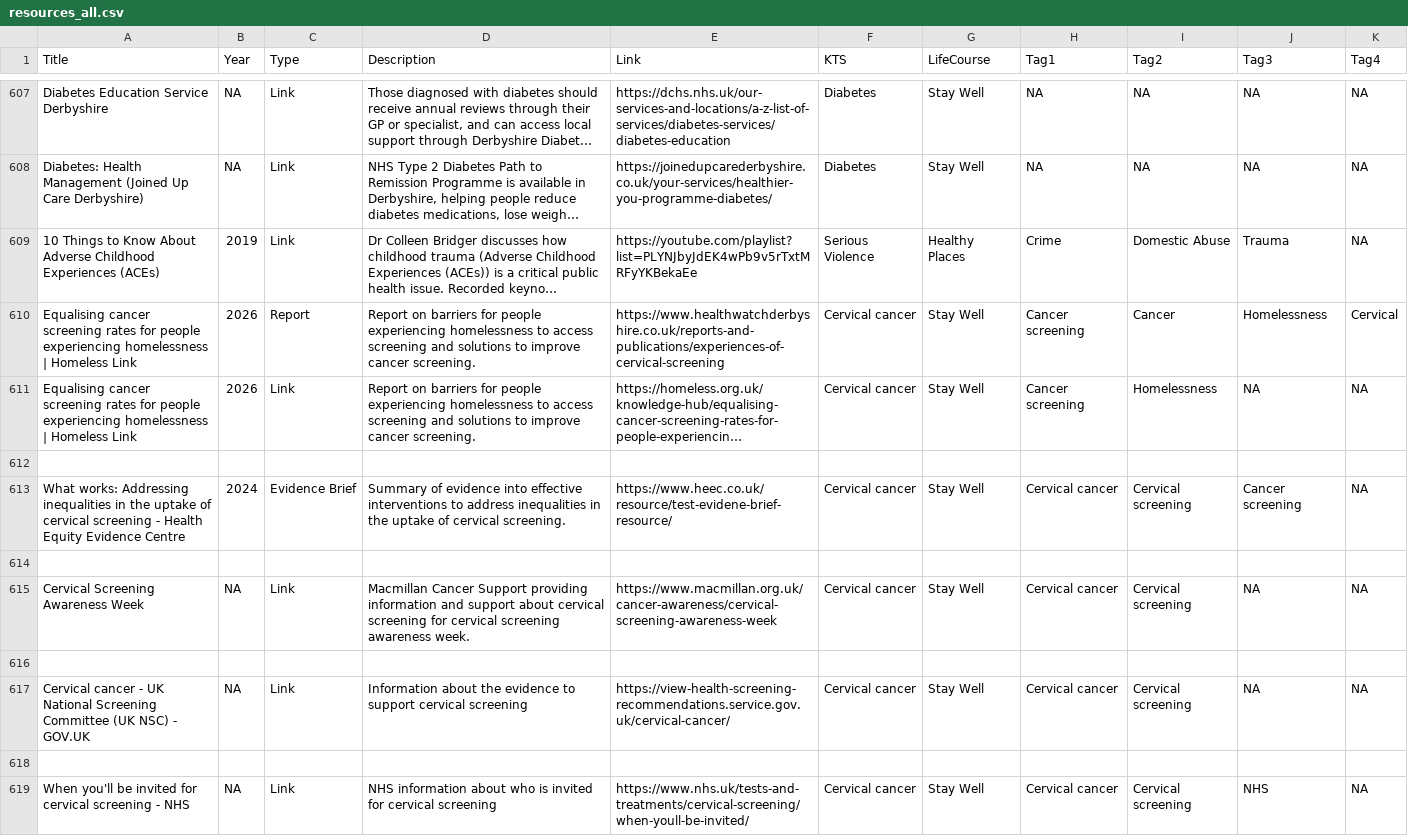
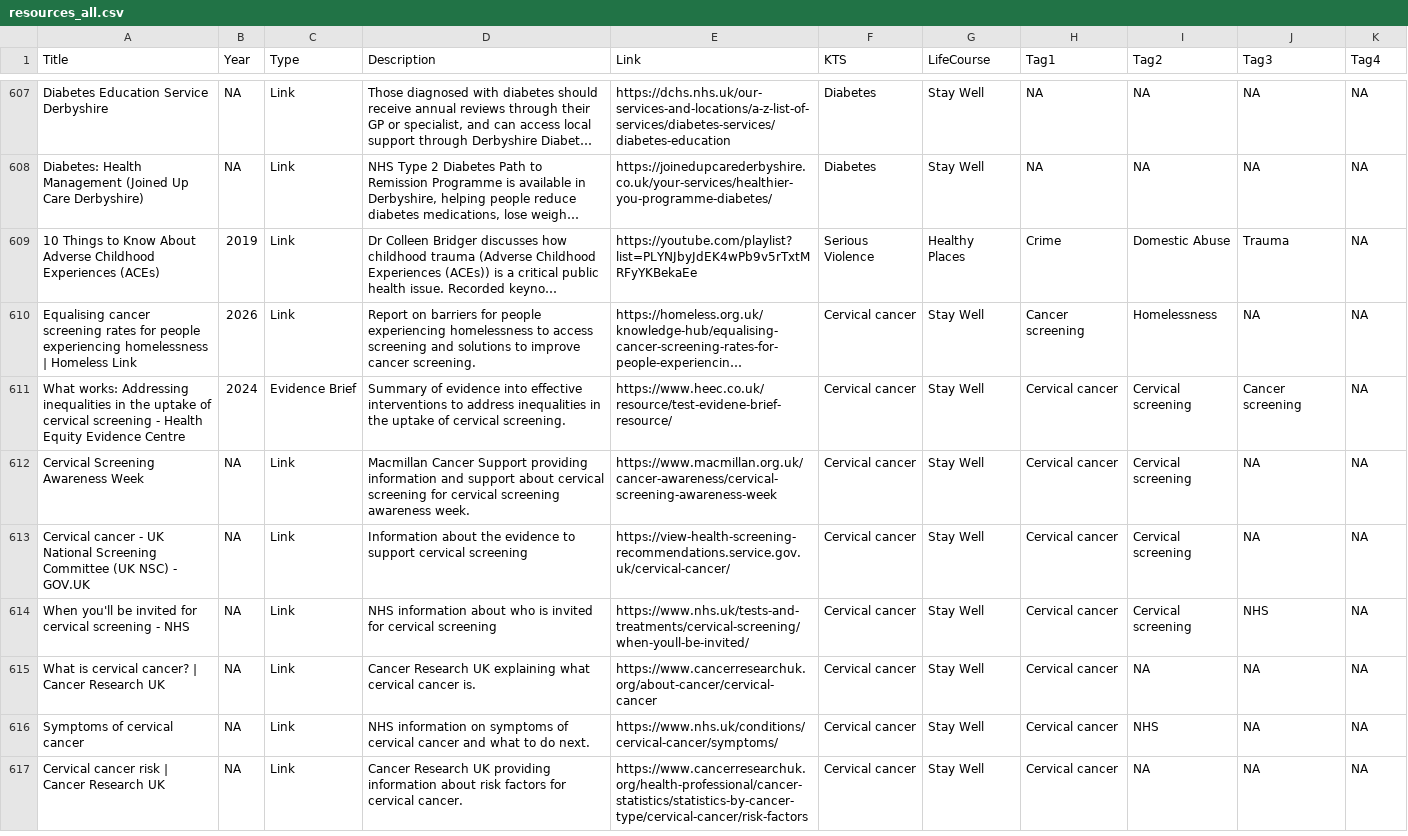
Before and after one commit to DerbyshireKIT/jsna-resources, a CSV file: resources_all.csv, drawn as a sheet; only a part is shown, gaps mark what is left out; the shorter side is filled out with more unchanged rows; long unchanged cells end in …; the diff covers the shown part only; the diff names each change by its address in the sheet, - before the commit and + after, or states it on an @@ line.

Commit message:
Remove resource: Equalising cancer screening rates for people experiencing homelessness | Homeless Link

```diff
--- a/resources_all.csv
+++ b/resources_all.csv
-row 610: Equalising cancer screening rates for people experiencing homelessness | Homeless Link | 2026 | Report | Report on barriers for people experiencing homelessness to access screening and solutions to improve cancer screening. | https://www.healthwatchderbyshire.co.uk/reports-and-publications/experiences-of-cervical-screening | Cervical cancer | Stay Well | Cancer screening | Cancer | Homelessness | Cervical
-row 612: (empty)
-row 614: (empty)
-row 616: (empty)
-row 618: (empty)
```
Also changed, not shown: 7 removed rows elsewhere in this file.
